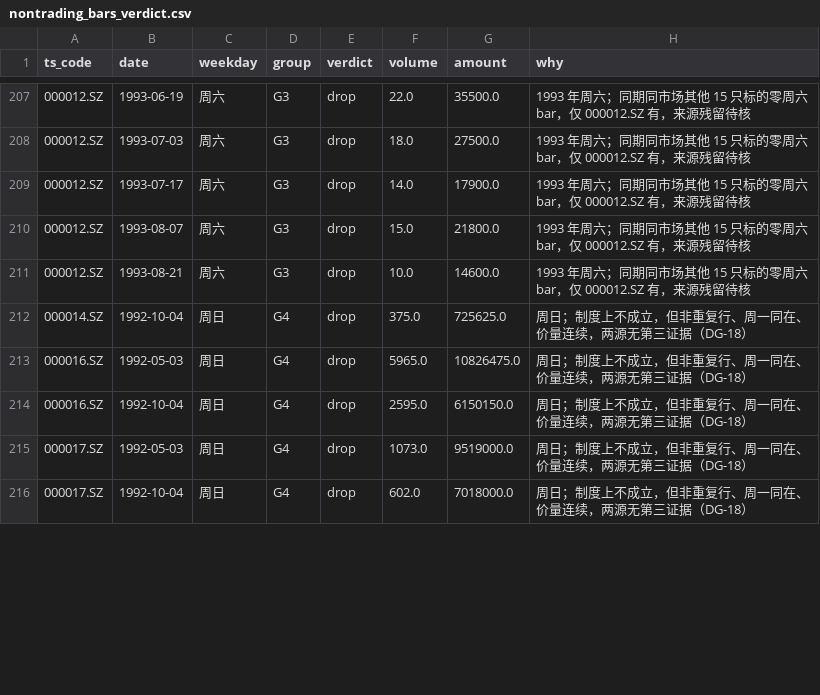
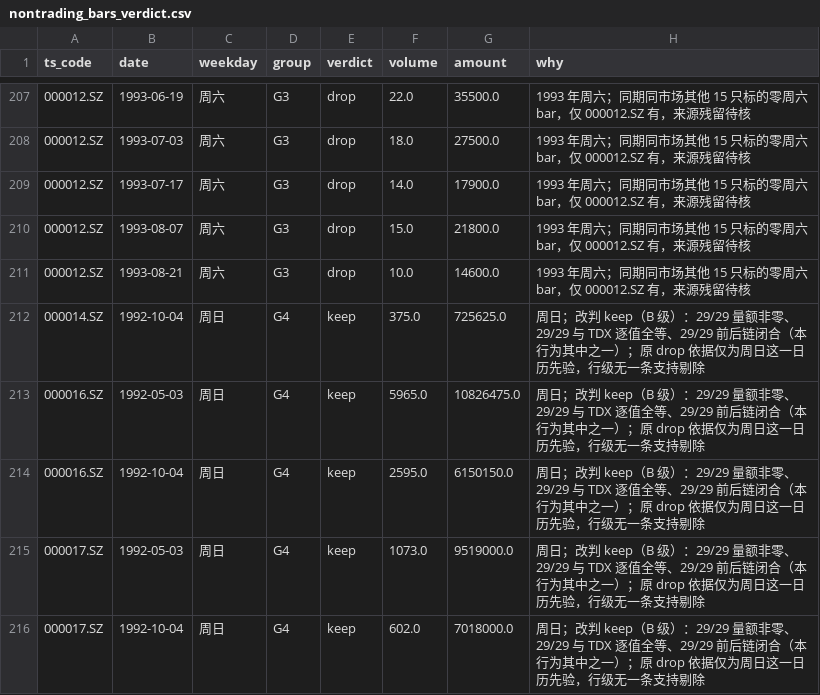
Before and after one commit to th19xcf/python-quant, a CSV file: docs/evidence/g112_nontrading_bars/nontrading_bars_verdict.csv, drawn as a sheet; only a part is shown, gaps mark what is left out; the diff covers the shown part only.

```diff
--- a/docs/evidence/g112_nontrading_bars/nontrading_bars_verdict.csv
+++ b/docs/evidence/g112_nontrading_bars/nontrading_bars_verdict.csv
@@ -211,6 +211,6 @@ ts_code,date,weekday,group,verdict,volume,amount,why
 000012.SZ,1993-08-21,周六,G3,drop,10.0,14600.0,1993 年周六；同期同市场其他 15 只标的零周六 bar，仅 000012.SZ 有，来源残留待核
-000014.SZ,1992-10-04,周日,G4,drop,375.0,725625.0,周日；制度上不成立，但非重复行、周一同在、价量连续，两源无第三证据（DG-18）
-000016.SZ,1992-05-03,周日,G4,drop,5965.0,10826475.0,周日；制度上不成立，但非重复行、周一同在、价量连续，两源无第三证据（DG-18）
-000016.SZ,1992-10-04,周日,G4,drop,2595.0,6150150.0,周日；制度上不成立，但非重复行、周一同在、价量连续，两源无第三证据（DG-18）
-000017.SZ,1992-05-03,周日,G4,drop,1073.0,9519000.0,周日；制度上不成立，但非重复行、周一同在、价量连续，两源无第三证据（DG-18）
-000017.SZ,1992-10-04,周日,G4,drop,602.0,7018000.0,周日；制度上不成立，但非重复行、周一同在、价量连续，两源无第三证据（DG-18）
+000014.SZ,1992-10-04,周日,G4,keep,375.0,725625.0,周日；改判 keep（B 级）：29/29 量额非零、29/29 与 TDX 逐值全等、29/29 前后链闭合（本行为其中之一）；原 drop 依据仅为周日这一日历先验，行级无一条支持剔除
+000016.SZ,1992-05-03,周日,G4,keep,5965.0,10826475.0,周日；改判 keep（B 级）：29/29 量额非零、29/29 与 TDX 逐值全等、29/29 前后链闭合（本行为其中之一）；原 drop 依据仅为周日这一日历先验，行级无一条支持剔除
+000016.SZ,1992-10-04,周日,G4,keep,2595.0,6150150.0,周日；改判 keep（B 级）：29/29 量额非零、29/29 与 TDX 逐值全等、29/29 前后链闭合（本行为其中之一）；原 drop 依据仅为周日这一日历先验，行级无一条支持剔除
+000017.SZ,1992-05-03,周日,G4,keep,1073.0,9519000.0,周日；改判 keep（B 级）：29/29 量额非零、29/29 与 TDX 逐值全等、29/29 前后链闭合（本行为其中之一）；原 drop 依据仅为周日这一日历先验，行级无一条支持剔除
+000017.SZ,1992-10-04,周日,G4,keep,602.0,7018000.0,周日；改判 keep（B 级）：29/29 量额非零、29/29 与 TDX 逐值全等、29/29 前后链闭合（本行为其中之一）；原 drop 依据仅为周日这一日历先验，行级无一条支持剔除
```
Also changed, not shown: 60 edited cells elsewhere in this file, 3 other files.
